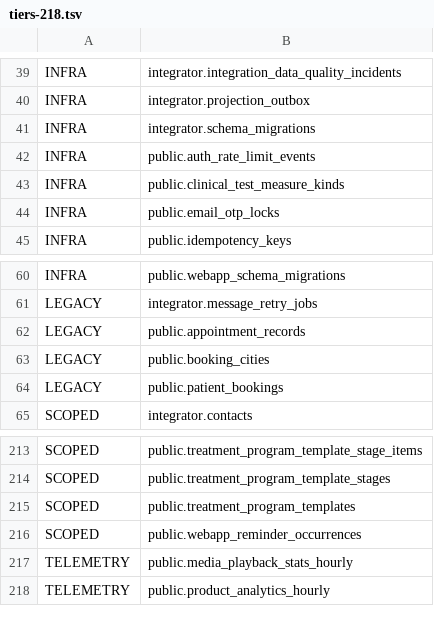
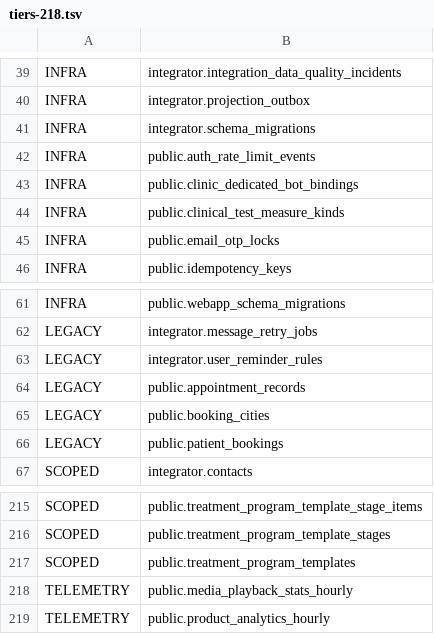
Before and after one commit to Dimmdao2/BersonCareBot, a TSV file: docs/_TODO/SAAS_FOUNDATION/scope-derivation/tiers-218.tsv, drawn as a sheet; only a part is shown, gaps mark what is left out.

```diff
--- a/docs/_TODO/SAAS_FOUNDATION/scope-derivation/tiers-218.tsv
+++ b/docs/_TODO/SAAS_FOUNDATION/scope-derivation/tiers-218.tsv
@@ -42,2 +42,3 @@ INFRA|integrator.schema_migrations
 INFRA|public.auth_rate_limit_events
+INFRA|public.clinic_dedicated_bot_bindings
 INFRA|public.clinical_test_measure_kinds
@@ -61,2 +62,3 @@ INFRA|public.webapp_schema_migrations
 LEGACY|integrator.message_retry_jobs
+LEGACY|integrator.user_reminder_rules
 LEGACY|public.appointment_records
@@ -215,3 +217,2 @@ SCOPED|public.treatment_program_template_stages
 SCOPED|public.treatment_program_templates
-SCOPED|public.webapp_reminder_occurrences
 TELEMETRY|public.media_playback_stats_hourly
```
Also changed, not shown: docs/_TODO/SAAS_FOUNDATION/scope-derivation/p0-4-batches.tsv, 6 other files.
